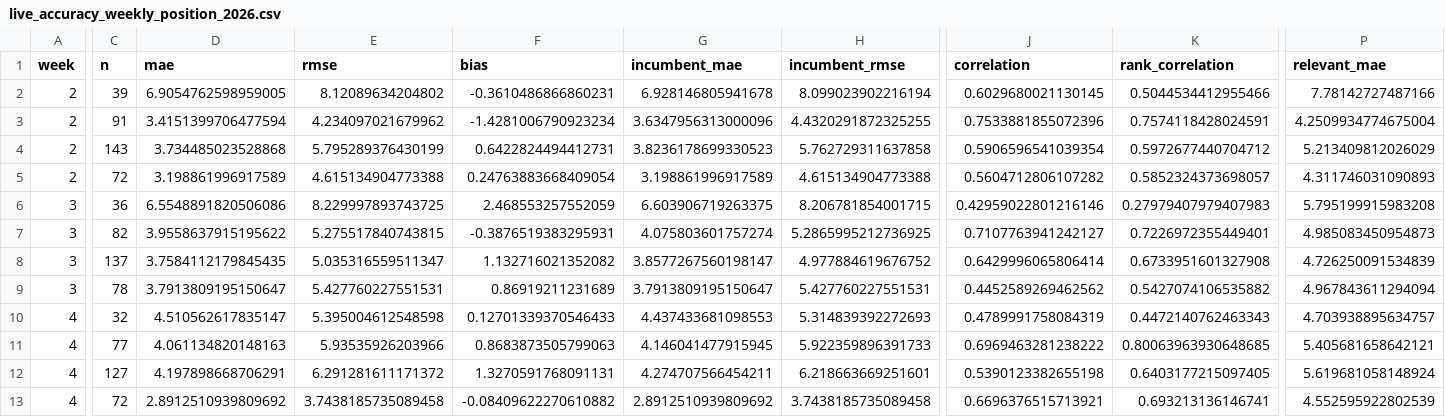
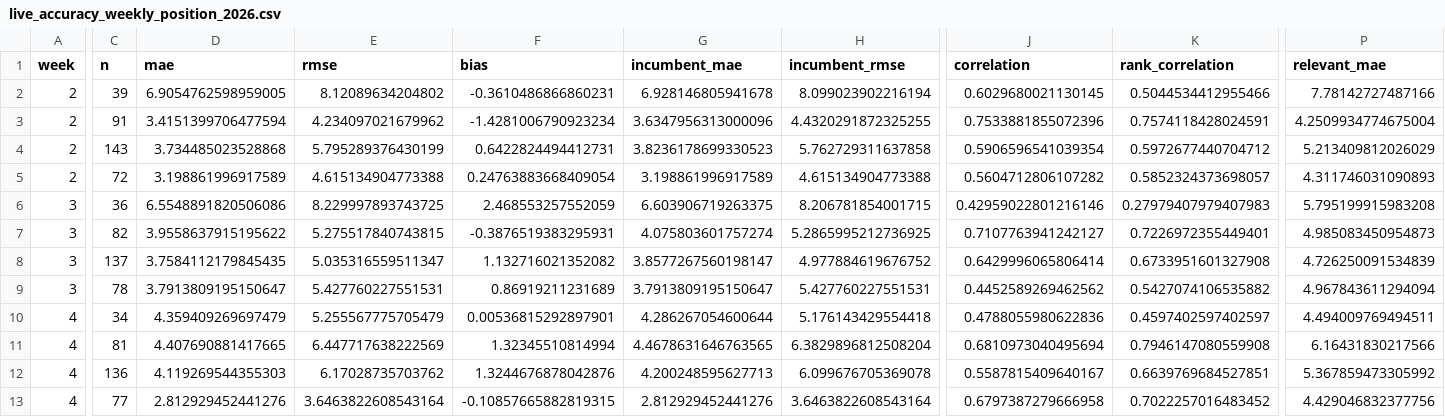
Before and after one commit to dpwrz/powers-newlon, a CSV file: output/live_accuracy_weekly_position_2026.csv, drawn as a sheet; only a part is shown, gaps mark what is left out; removed rows and columns are numbered as before the commit, all else as after; rows hold the shown columns only; the diff covers the shown part only; the diff names each change by its address in the sheet, - before the commit and + after, or states it on an @@ line.

```diff
--- a/output/live_accuracy_weekly_position_2026.csv
+++ b/output/live_accuracy_weekly_position_2026.csv
-row 10: 4 | 32 | 4.510562617835147 | 5.395004612548598 | 0.12701339370546433 | 4.437433681098553 | 5.314839392272693 | 0.4789991758084319 | 0.4472140762463343 | 4.703938895634757
-row 11: 4 | 77 | 4.061134820148163 | 5.93535926203966 | 0.8683873505799063 | 4.146041477915945 | 5.922359896391733 | 0.6969463281238222 | 0.80063963930648685 | 5.405681658642121
-row 12: 4 | 127 | 4.197898668706291 | 6.291281611171372 | 1.3270591768091131 | 4.274707566454211 | 6.218663669251601 | 0.5390123382655198 | 0.6403177215097405 | 5.619681058148924
+row 10: 4 | 34 | 4.359409269697479 | 5.255567775705479 | 0.00536815292897901 | 4.286267054600644 | 5.176143429554418 | 0.4788055980622836 | 0.4597402597402597 | 4.494009769494511
+row 11: 4 | 81 | 4.407690881417665 | 6.447717638222569 | 1.32345510814994 | 4.4678631646763565 | 6.3829896812508204 | 0.6810973040495694 | 0.7946147080559908 | 6.16431830217566
+row 12: 4 | 136 | 4.119269544355303 | 6.17028735703762 | 1.3244676878042876 | 4.200248595627713 | 6.099676705369078 | 0.5587815409640167 | 0.6639769684527851 | 5.367859473305992
-C13 (n): 72
+C13 (n): 77
-D13 (mae): 2.8912510939809692
+D13 (mae): 2.812929452441276
-E13 (rmse): 3.7438185735089458
+E13 (rmse): 3.6463822608543164
-F13 (bias): -0.08409622270610882
+F13 (bias): -0.10857665882819315
-G13 (incumbent_mae): 2.8912510939809692
+G13 (incumbent_mae): 2.812929452441276
-H13 (incumbent_rmse): 3.7438185735089458
+H13 (incumbent_rmse): 3.6463822608543164
-J13 (correlation): 0.6696376515713921
+J13 (correlation): 0.6797387279666958
-K13 (rank_correlation): 0.693213136146741
+K13 (rank_correlation): 0.7022257016483452
-P13 (relevant_mae): 4.552595922802539
+P13 (relevant_mae): 4.429046832377756
```
Also changed, not shown: 4 edited cells elsewhere in this file, output/live_accuracy_biggest_misses_2026.csv, output/live_accuracy_cumulative_position_2026.csv, 7 other files.
